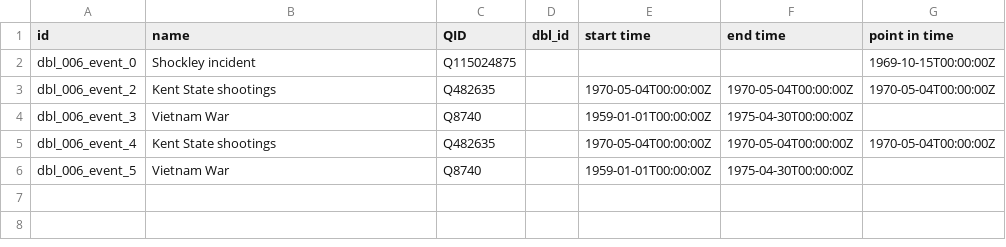
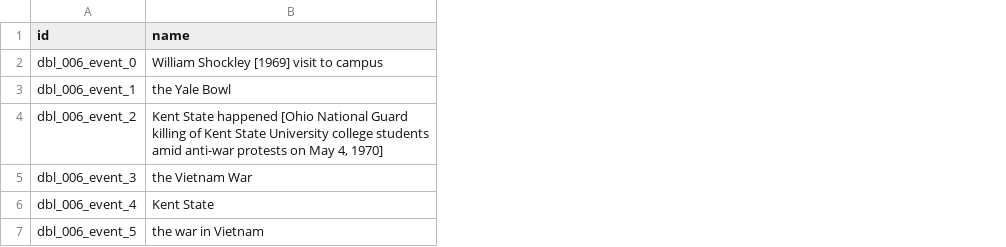
Before and after one commit to Dartmouth-Digital-History-Initiative/DBL-Encoding, a TSV file: tsv/006_price_thomas_events.tsv, drawn as a sheet; removed rows and columns are numbered as before the commit, all else as after; the diff names each change by its address in the sheet, - before the commit and + after, or states it on an @@ line.

Commit message:
Revert "Update 006_price_thomas_events.tsv"
This reverts commit 9d7de48975a6d2f4b954cf7169daeefc1aacb516.

```diff
--- a/tsv/006_price_thomas_events.tsv
+++ b/tsv/006_price_thomas_events.tsv
-column C (QID), rows 2-6: Q115024875 | Q482635 | Q8740 | Q482635 | Q8740
-column D (dbl_id), empty
-column E (start time), rows 3-6: 1970-05-04T00:00:00Z | 1959-01-01T00:00:00Z | 1970-05-04T00:00:00Z | 1959-01-01T00:00:00Z
-column F (end time), rows 3-6: 1970-05-04T00:00:00Z | 1975-04-30T00:00:00Z | 1970-05-04T00:00:00Z | 1975-04-30T00:00:00Z
-column G (point in time), rows 2-5: 1969-10-15T00:00:00Z | 1970-05-04T00:00:00Z |  | 1970-05-04T00:00:00Z
-B2 (name): Shockley incident
+B2 (name): William Shockley [1969] visit to campus
+row 3: dbl_006_event_1 | the Yale Bowl
-B4 (name): Kent State shootings
+B4 (name): Kent State happened [Ohio National Guard killing of Kent State University college students amid anti-war protests on May 4, 1970]
-B5 (name): Vietnam War
+B5 (name): the Vietnam War
-B6 (name): Kent State shootings
+B6 (name): Kent State
-B7 (name): Vietnam War
+B7 (name): the war in Vietnam
```
